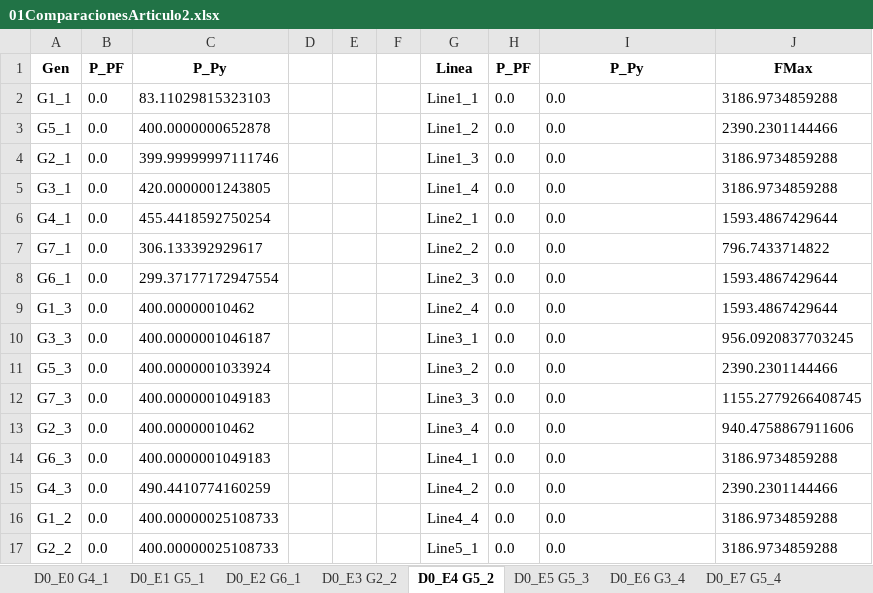
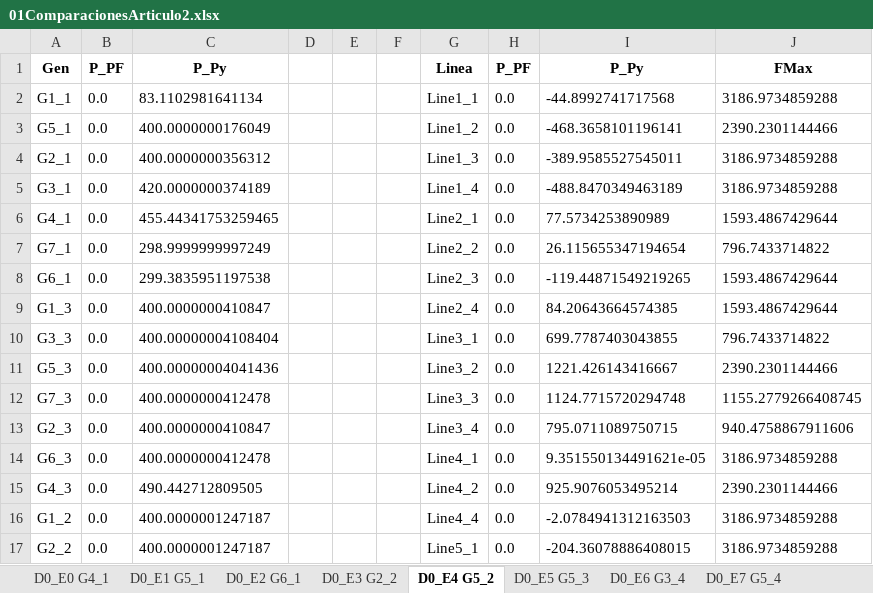
Before and after one commit to diegollanoso/OPF_from_PF, an Excel workbook: 01ComparacionesArticulo2.xlsx, sheet D0_E4 G5_2, drawn as a sheet; only a part is shown; values as stored, in another font and other column widths than the file's, no borders; the diff covers the shown part only; the diff names each change by its address in the sheet, - before the commit and + after, or states it on an @@ line.

```diff
--- a/01ComparacionesArticulo2.xlsx (sheet D0_E4 G5_2)
+++ b/01ComparacionesArticulo2.xlsx (sheet D0_E4 G5_2)
-C2: 83.11029815323103
+C2: 83.1102981641134
-I2: 0.0
+I2: -44.8992741717568
-C3: 400.0000000652878
+C3: 400.0000000176049
-I3: 0.0
+I3: -468.3658101196141
-C4: 399.99999997111746
+C4: 400.0000000356312
-I4: 0.0
+I4: -389.9585527545011
-C5: 420.0000001243805
+C5: 420.0000000374189
-I5: 0.0
+I5: -488.8470349463189
-C6: 455.4418592750254
+C6: 455.44341753259465
-I6: 0.0
+I6: 77.5734253890989
-C7: 306.133392929617
+C7: 298.9999999997249
-I7: 0.0
+I7: 26.115655347194654
-C8: 299.37177172947554
+C8: 299.3835951197538
-I8: 0.0
+I8: -119.44871549219265
-C9: 400.00000010462
+C9: 400.0000000410847
-I9: 0.0
+I9: 84.20643664574385
-C10: 400.0000001046187
+C10: 400.00000004108404
-I10: 0.0
+I10: 699.7787403043855
-J10: 956.0920837703245
+J10: 796.7433714822
-C11: 400.0000001033924
+C11: 400.00000004041436
-I11: 0.0
+I11: 1221.426143416667
-C12: 400.0000001049183
+C12: 400.0000000412478
-I12: 0.0
+I12: 1124.7715720294748
-C13: 400.00000010462
+C13: 400.0000000410847
-I13: 0.0
+I13: 795.0711089750715
-C14: 400.0000001049183
+C14: 400.0000000412478
-I14: 0.0
+I14: 9.351550134491621e-05
-C15: 490.4410774160259
+C15: 490.442712809505
-I15: 0.0
+I15: 925.9076053495214
-C16:C17: 400.00000025108733
+C16:C17: 400.0000001247187
-I16: 0.0
+I16: -2.0784941312163503
-I17: 0.0
+I17: -204.36078886408015
```
Also changed, not shown: 26 edited cells elsewhere in this sheet, sheet D0_E7 G5_4, sheet D0_E3 G2_2, sheet D0_E5 G5_3, sheet D0_E2 G6_1, sheet D0_E6 G3_4, sheet D0_E1 G5_1, 2 more sheets, 00ResultadosArticulo2.xlsx, 03Casos_DCArticulo2.xlsx, 6 other files.
